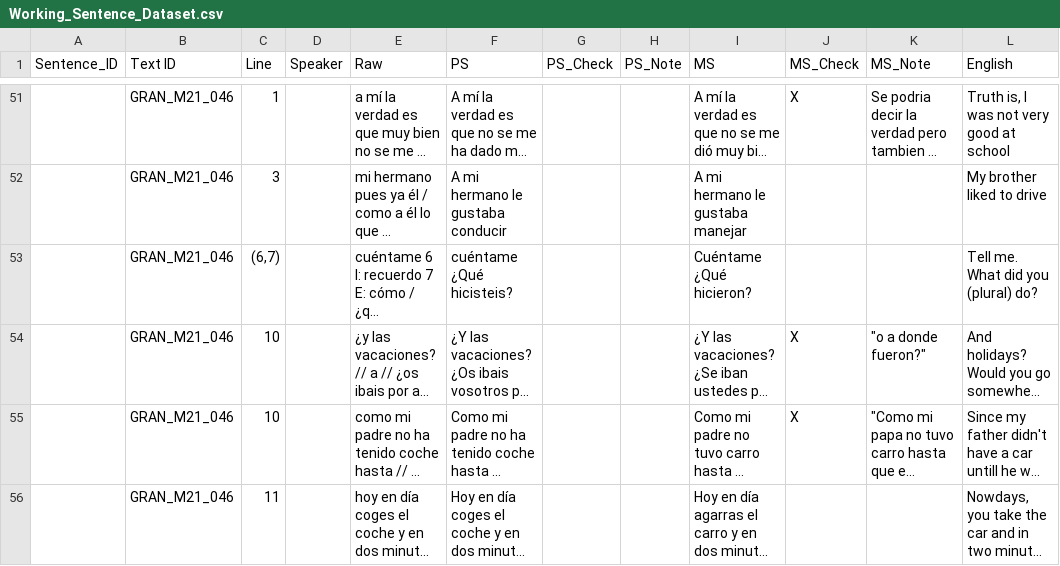
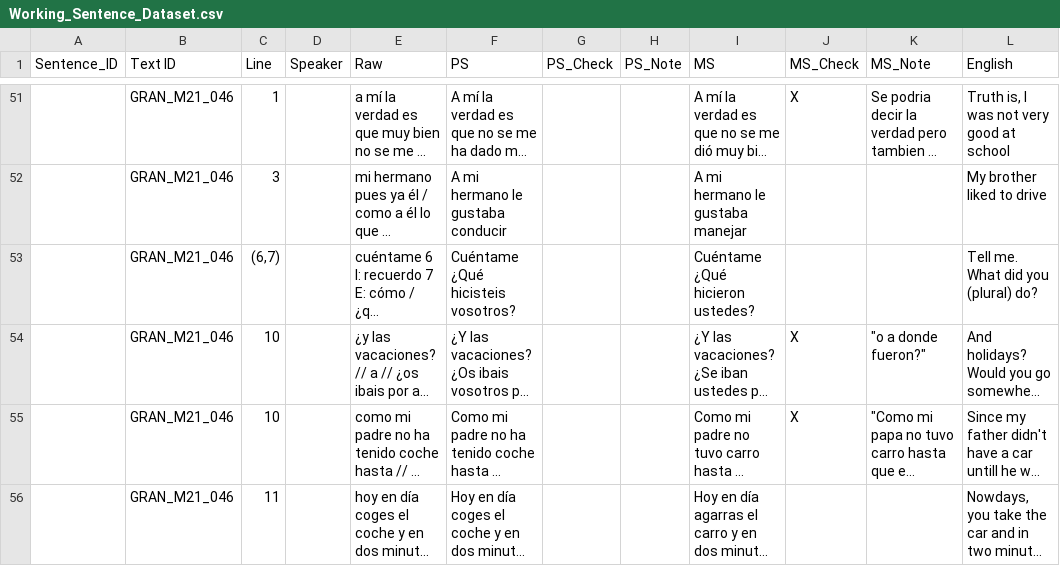
Before and after one commit to DV-11/SpanishDialectDiscrimination, a CSV file: Data/Working_Sentence_Dataset.csv, drawn as a sheet; only a part is shown, gaps mark what is left out; long unchanged cells end in …; the diff names each change by its address in the sheet, - before the commit and + after, or states it on an @@ line.

Commit message:
Update Working_Sentence_Dataset.csv

```diff
--- a/Data/Working_Sentence_Dataset.csv
+++ b/Data/Working_Sentence_Dataset.csv
-F53 (PS): cuéntame ¿Qué hicisteis?
+F53 (PS): Cuéntame ¿Qué hicisteis vosotros?
-I53 (MS): Cuéntame ¿Qué hicieron?
+I53 (MS): Cuéntame ¿Qué hicieron ustedes?
```
